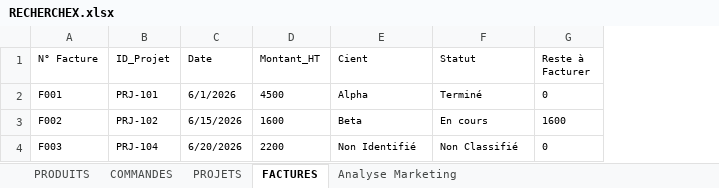
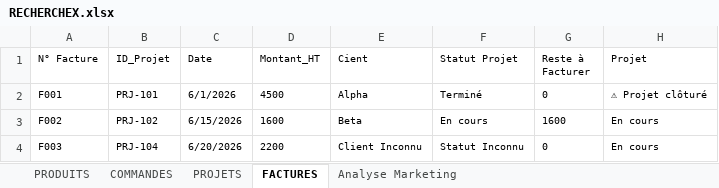
Before and after one commit to lona-dotcom/excel-ai-journey, an Excel workbook: phase-1-excel-avance/exercices/RECHERCHEX.xlsx, sheet FACTURES, drawn as a sheet; values as stored, in another font and other column widths than the file's, no borders; table styles not drawn; the diff names each change by its address in the sheet, - before the commit and + after, or states it on an @@ line.

Commit message:
exo/niveau intermediaire

```diff
--- a/phase-1-excel-avance/exercices/RECHERCHEX.xlsx (sheet FACTURES)
+++ b/phase-1-excel-avance/exercices/RECHERCHEX.xlsx (sheet FACTURES)
+column H (Projet), rows 2-4: ⚠ Projet clôturé | En cours | En cours
-F1: Statut
+F1: Statut Projet
-E4 (Cient): Non Identifié
+E4 (Cient): Client Inconnu
-F4 (Statut Projet): Non Classifié
+F4 (Statut Projet): Statut Inconnu
```
Also changed, not shown: formulas that keep their value.
